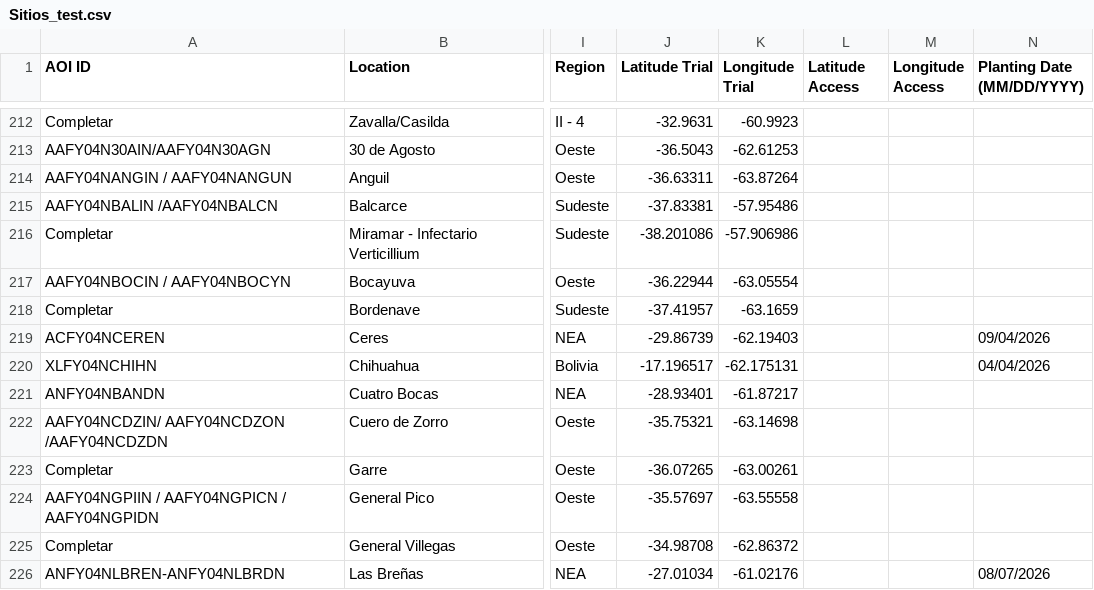
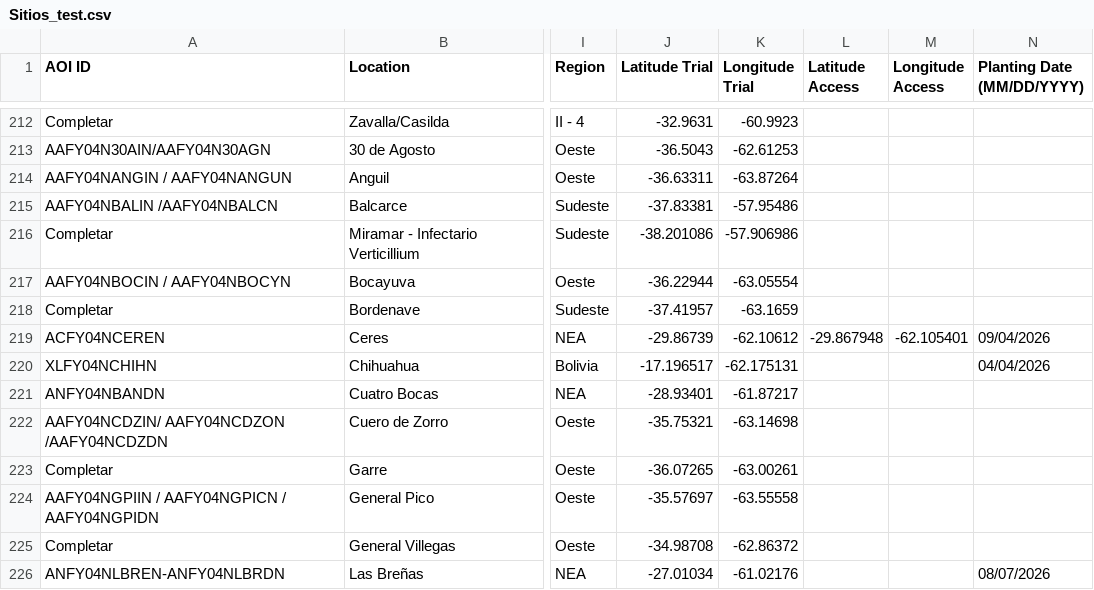
Before and after one commit to LAAR-TESTING-AR/field-trial-platform, a CSV file: Sitios_test.csv, drawn as a sheet; only a part is shown, gaps mark what is left out; the diff names each change by its address in the sheet, - before the commit and + after, or states it on an @@ line.

Commit message:
Actualizacion automatica de Sitios.csv desde SharePoint

```diff
--- a/Sitios_test.csv
+++ b/Sitios_test.csv
-K219 (Longitude Trial): -62.19403
+K219 (Longitude Trial): -62.10612
-L219 (Latitude Access): (empty)
+L219 (Latitude Access): -29.867948
-M219 (Longitude Access): (empty)
+M219 (Longitude Access): -62.105401
```
